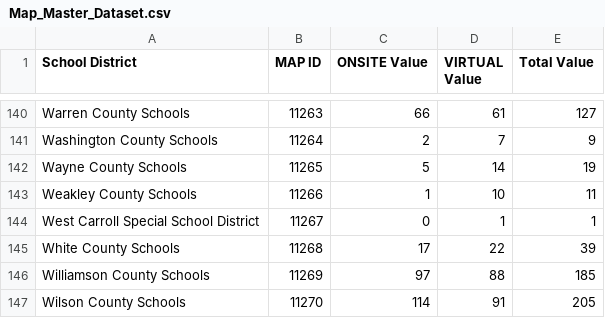
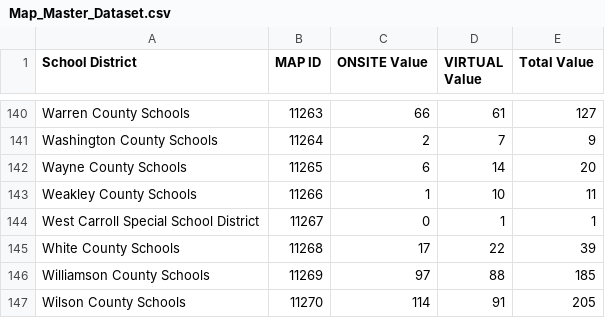
Before and after one commit to CEM-Tech/Map, a CSV file: Map_Master_Dataset.csv, drawn as a sheet; only a part is shown, gaps mark what is left out.

Commit message:
Automated CSV update from Power Automate

```diff
--- a/Map_Master_Dataset.csv
+++ b/Map_Master_Dataset.csv
@@ -141,3 +141,3 @@ Warren County Schools,11263,66,61,127
 Washington County Schools,11264,2,7,9
-Wayne County Schools,11265,5,14,19
+Wayne County Schools,11265,6,14,20
 Weakley County Schools,11266,1,10,11
```
